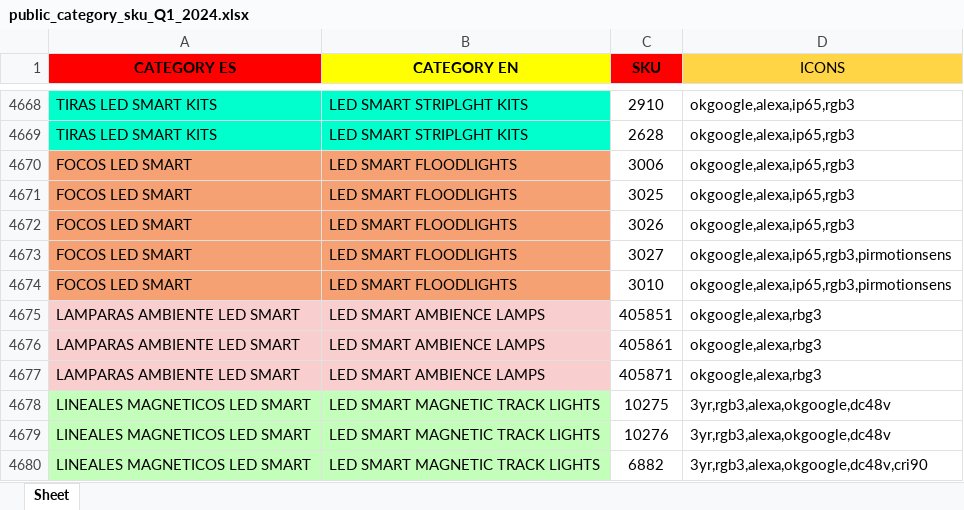
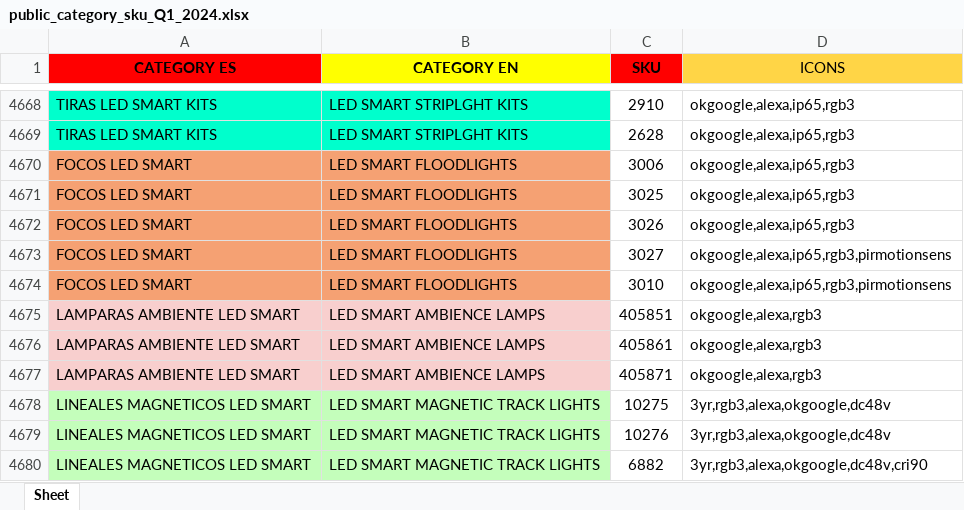
Before and after one commit to djxmeel/optima-scrapper, an Excel workbook: data/common/excel/public_category_sku_Q1_2024.xlsx, sheet Sheet, drawn as a sheet; only a part is shown, gaps mark what is left out; values as stored, in another font and other column widths than the file's, no borders; the diff names each change by its address in the sheet, - before the commit and + after, or states it on an @@ line.

```diff
--- a/data/common/excel/public_category_sku_Q1_2024.xlsx (sheet Sheet)
+++ b/data/common/excel/public_category_sku_Q1_2024.xlsx (sheet Sheet)
-D4675:D4677 (ICONS): okgoogle,alexa,rbg3
+D4675:D4677 (ICONS): okgoogle,alexa,rgb3
```
